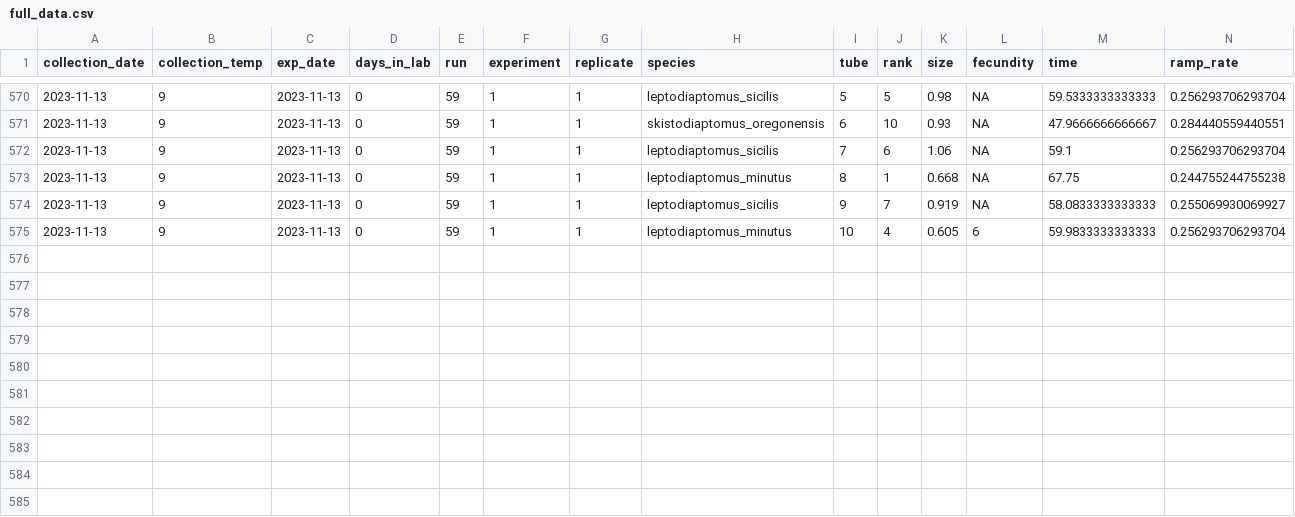
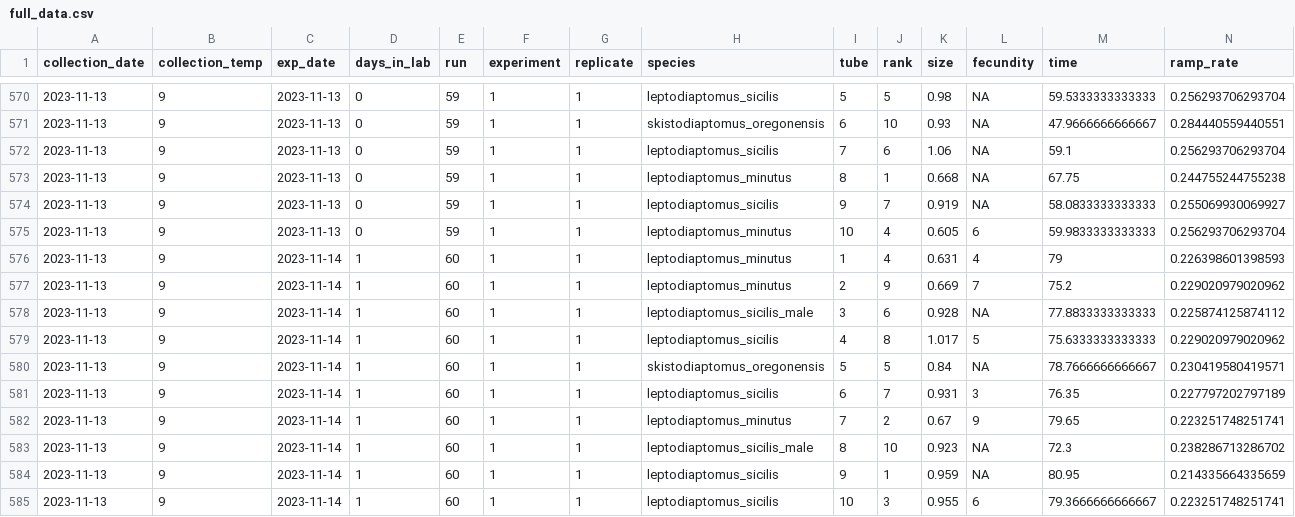
Before and after one commit to ZoopEcoEvo/champlain_seasonality, a CSV file: Output/Data/full_data.csv, drawn as a sheet; only a part is shown, gaps mark what is left out; rows hold the shown columns only; the diff names each change by its address in the sheet, - before the commit and + after, or states it on an @@ line.

Commit message:
New experimental data

```diff
--- a/Output/Data/full_data.csv
+++ b/Output/Data/full_data.csv
+row 576: 2023-11-13 | 9 | 2023-11-14 | 1 | 60 | 1 | 1 | leptodiaptomus_minutus | 1 | 4 | 0.631 | 4 | 79 | 0.226398601398593
+row 577: 2023-11-13 | 9 | 2023-11-14 | 1 | 60 | 1 | 1 | leptodiaptomus_minutus | 2 | 9 | 0.669 | 7 | 75.2 | 0.229020979020962
+row 578: 2023-11-13 | 9 | 2023-11-14 | 1 | 60 | 1 | 1 | leptodiaptomus_sicilis_male | 3 | 6 | 0.928 | NA | 77.8833333333333 | 0.225874125874112
+row 579: 2023-11-13 | 9 | 2023-11-14 | 1 | 60 | 1 | 1 | leptodiaptomus_sicilis | 4 | 8 | 1.017 | 5 | 75.6333333333333 | 0.229020979020962
+row 580: 2023-11-13 | 9 | 2023-11-14 | 1 | 60 | 1 | 1 | skistodiaptomus_oregonensis | 5 | 5 | 0.84 | NA | 78.7666666666667 | 0.230419580419571
+row 581: 2023-11-13 | 9 | 2023-11-14 | 1 | 60 | 1 | 1 | leptodiaptomus_sicilis | 6 | 7 | 0.931 | 3 | 76.35 | 0.227797202797189
+row 582: 2023-11-13 | 9 | 2023-11-14 | 1 | 60 | 1 | 1 | leptodiaptomus_minutus | 7 | 2 | 0.67 | 9 | 79.65 | 0.223251748251741
+row 583: 2023-11-13 | 9 | 2023-11-14 | 1 | 60 | 1 | 1 | leptodiaptomus_sicilis_male | 8 | 10 | 0.923 | NA | 72.3 | 0.238286713286702
+row 584: 2023-11-13 | 9 | 2023-11-14 | 1 | 60 | 1 | 1 | leptodiaptomus_sicilis | 9 | 1 | 0.959 | NA | 80.95 | 0.214335664335659
+row 585: 2023-11-13 | 9 | 2023-11-14 | 1 | 60 | 1 | 1 | leptodiaptomus_sicilis | 10 | 3 | 0.955 | 6 | 79.3666666666667 | 0.223251748251741
```
Also changed, not shown: 27 other files.
